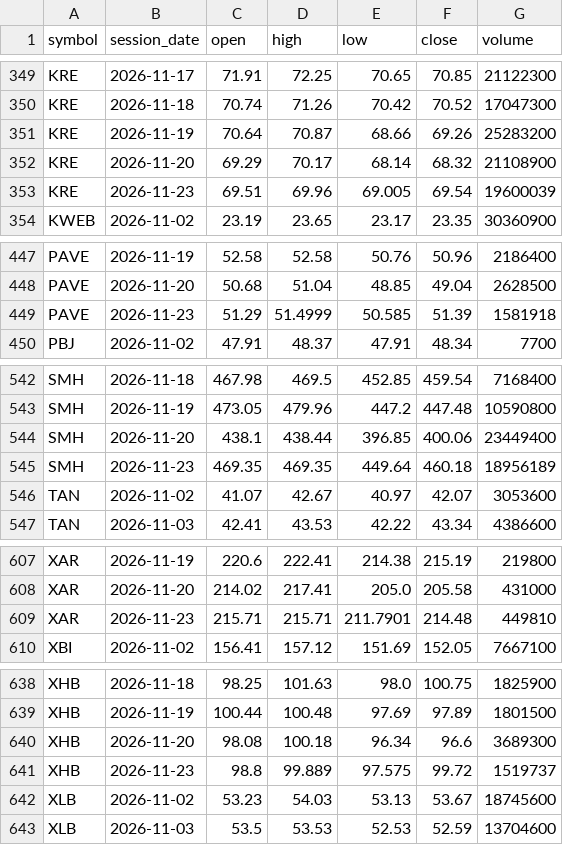
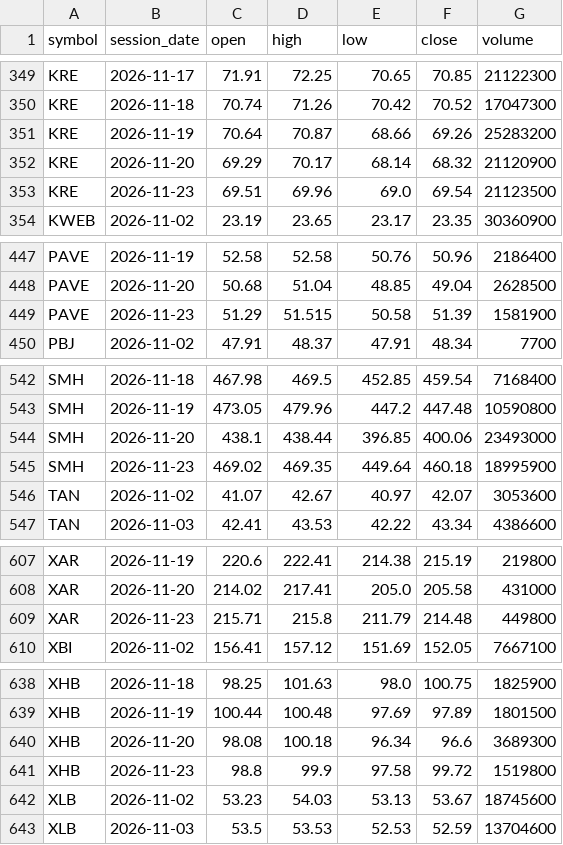
Before and after one commit to TheMrTBO/market-monitor, a CSV file: sectors_daily/2026/2026-11.csv, drawn as a sheet; only a part is shown, gaps mark what is left out; the diff covers the shown part only.

```diff
--- a/sectors_daily/2026/2026-11.csv
+++ b/sectors_daily/2026/2026-11.csv
@@ -351,4 +351,4 @@ KRE,2026-11-18,70.74,71.26,70.42,70.52,17047300
 KRE,2026-11-19,70.64,70.87,68.66,69.26,25283200
-KRE,2026-11-20,69.29,70.17,68.14,68.32,21108900
-KRE,2026-11-23,69.51,69.96,69.005,69.54,19600039
+KRE,2026-11-20,69.29,70.17,68.14,68.32,21120900
+KRE,2026-11-23,69.51,69.96,69.0,69.54,21123500
 KWEB,2026-11-02,23.19,23.65,23.17,23.35,30360900
@@ -448,3 +448,3 @@ PAVE,2026-11-19,52.58,52.58,50.76,50.96,2186400
 PAVE,2026-11-20,50.68,51.04,48.85,49.04,2628500
-PAVE,2026-11-23,51.29,51.4999,50.585,51.39,1581918
+PAVE,2026-11-23,51.29,51.515,50.58,51.39,1581900
 PBJ,2026-11-02,47.91,48.37,47.91,48.34,7700
@@ -543,4 +543,4 @@ SMH,2026-11-18,467.98,469.5,452.85,459.54,7168400
 SMH,2026-11-19,473.05,479.96,447.2,447.48,10590800
-SMH,2026-11-20,438.1,438.44,396.85,400.06,23449400
-SMH,2026-11-23,469.35,469.35,449.64,460.18,18956189
+SMH,2026-11-20,438.1,438.44,396.85,400.06,23493000
+SMH,2026-11-23,469.02,469.35,449.64,460.18,18995900
 TAN,2026-11-02,41.07,42.67,40.97,42.07,3053600
@@ -608,3 +608,3 @@ XAR,2026-11-19,220.6,222.41,214.38,215.19,219800
 XAR,2026-11-20,214.02,217.41,205.0,205.58,431000
-XAR,2026-11-23,215.71,215.71,211.7901,214.48,449810
+XAR,2026-11-23,215.71,215.8,211.79,214.48,449800
 XBI,2026-11-02,156.41,157.12,151.69,152.05,7667100
@@ -640,3 +640,3 @@ XHB,2026-11-19,100.44,100.48,97.69,97.89,1801500
 XHB,2026-11-20,98.08,100.18,96.34,96.6,3689300
-XHB,2026-11-23,98.8,99.889,97.575,99.72,1519737
+XHB,2026-11-23,98.8,99.9,97.58,99.72,1519800
 XLB,2026-11-02,53.23,54.03,53.13,53.67,18745600
```
Also changed, not shown: 2 added rows, 2 removed rows and 95 edited cells elsewhere in this file, postmarket_scan/2026/2026-11-23.csv, prices_daily/2026/2026-11.csv, 2 other files.
